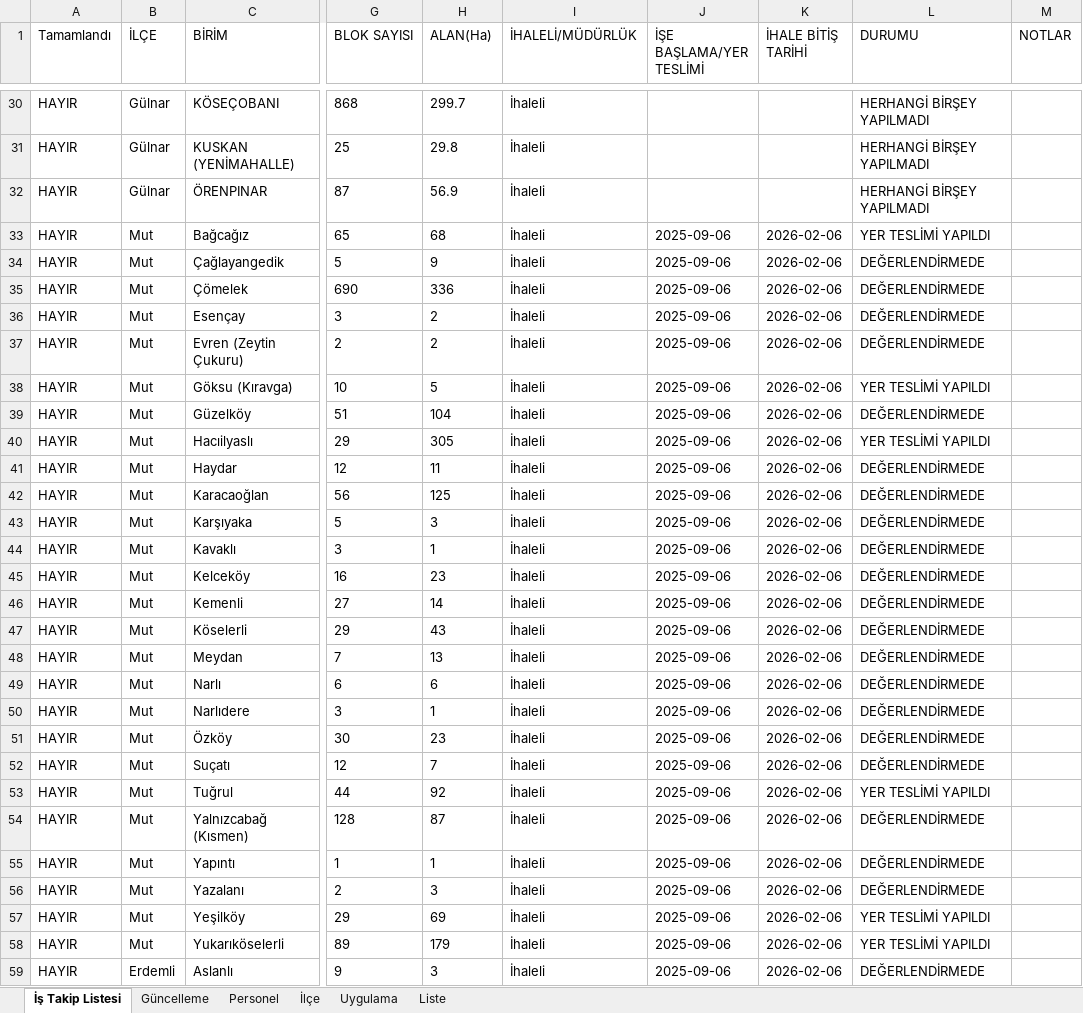
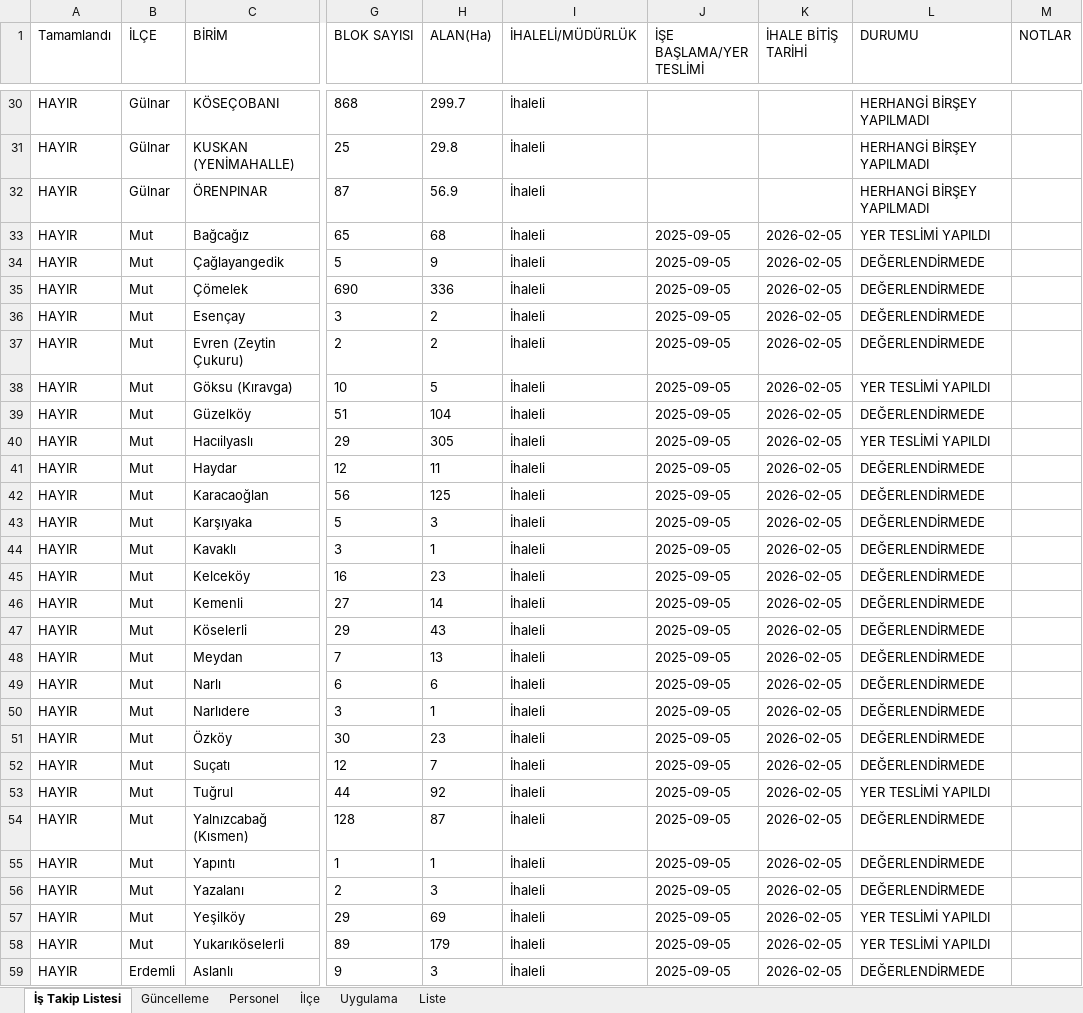
Before and after one commit to gokhangeo/mersinistakip, an Excel workbook: istakip.xlsx, sheet İş Takip Listesi, drawn as a sheet; only a part is shown, gaps mark what is left out; values as stored, in another font and other column widths than the file's, no borders; the diff covers the shown part only; the diff names each change by its address in the sheet, - before the commit and + after, or states it on an @@ line.

Commit message:
İş Takip Güncellemesi - 11.11.2025 15:29:21

```diff
--- a/istakip.xlsx (sheet İş Takip Listesi)
+++ b/istakip.xlsx (sheet İş Takip Listesi)
-J33:J59 (İŞE BAŞLAMA/YER TESLİMİ): 2025-09-06
+J33:J59 (İŞE BAŞLAMA/YER TESLİMİ): 2025-09-05
-K33:K59 (İHALE BİTİŞ TARİHİ): 2026-02-06
+K33:K59 (İHALE BİTİŞ TARİHİ): 2026-02-05
```
Also changed, not shown: 145 edited cells elsewhere in this sheet, sheet Güncelleme.
